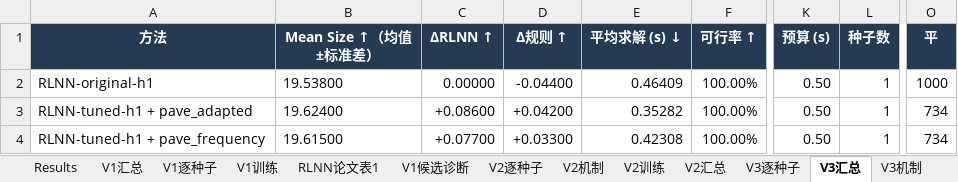
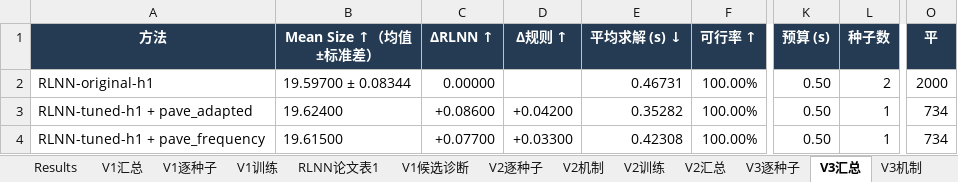
Before and after one commit to YuqiWang-code/RLNN_lab, an Excel workbook: docs/实验结果.xlsx, sheet V3汇总, drawn as a sheet; only a part is shown, gaps mark what is left out; values as stored, in another font and other column widths than the file's, no borders; the diff names each change by its address in the sheet, - before the commit and + after, or states it on an @@ line.

```diff
--- a/docs/实验结果.xlsx (sheet V3汇总)
+++ b/docs/实验结果.xlsx (sheet V3汇总)
-B2 (Mean Size ↑（均值±标准差）): 19.53800
+B2 (Mean Size ↑（均值±标准差）): 19.59700 ± 0.08344
-D2 (Δ规则 ↑): -0.04400
+D2 (Δ规则 ↑): (empty)
-E2 (平均求解 (s) ↓): 0.46409
+E2 (平均求解 (s) ↓): 0.46731
-L2 (种子数): 1
+L2 (种子数): 2
-O2 (平): 1000
+O2 (平): 2000
```
Also changed, not shown: sheet V3逐种子, sheet V3机制, formulas that keep their value, 6 other files.
